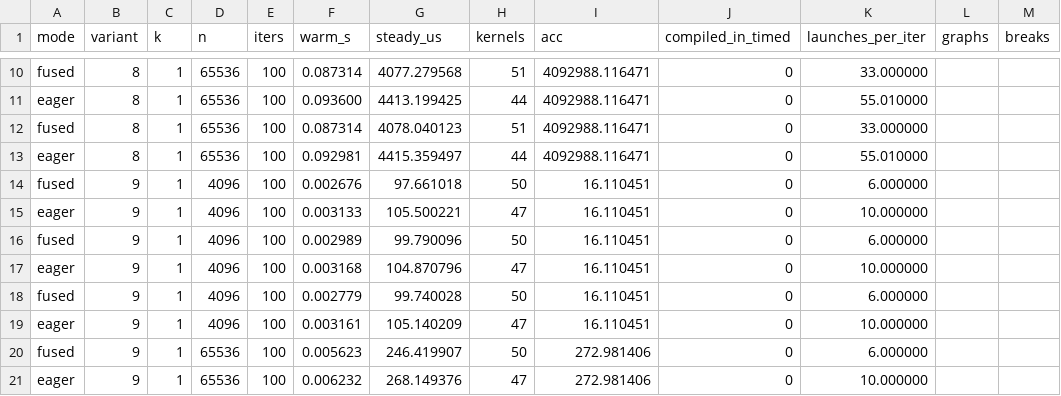
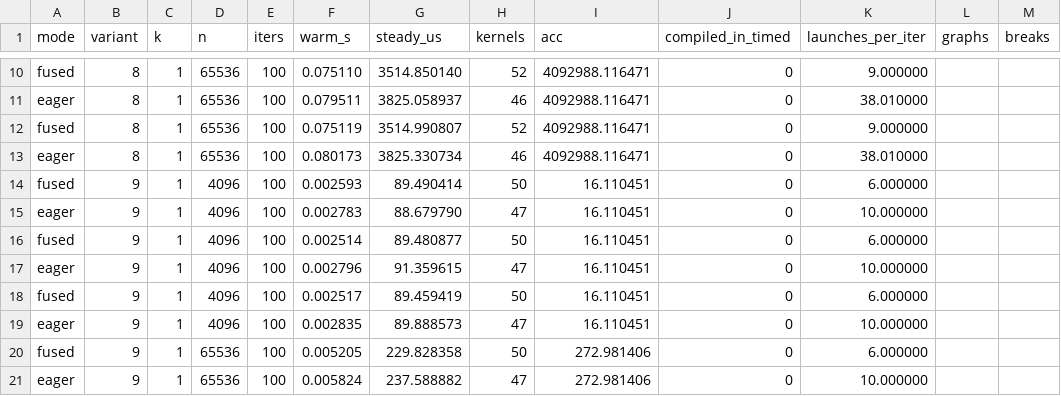
Before and after one commit to 3tty0n/pypy, a TSV file: benchmark/results/2026-09-05-rtx3090-v2/rtensor_models.tsv, drawn as a sheet; only a part is shown, gaps mark what is left out; the diff covers the shown part only; the diff names each change by its address in the sheet, - before the commit and + after, or states it on an @@ line.

```diff
--- a/benchmark/results/2026-09-05-rtx3090-v2/rtensor_models.tsv
+++ b/benchmark/results/2026-09-05-rtx3090-v2/rtensor_models.tsv
-F10 (warm_s): 0.087314
+F10 (warm_s): 0.075110
-G10 (steady_us): 4077.279568
+G10 (steady_us): 3514.850140
-H10 (kernels): 51
+H10 (kernels): 52
-K10 (launches_per_iter): 33.000000
+K10 (launches_per_iter): 9.000000
-F11 (warm_s): 0.093600
+F11 (warm_s): 0.079511
-G11 (steady_us): 4413.199425
+G11 (steady_us): 3825.058937
-H11 (kernels): 44
+H11 (kernels): 46
-K11 (launches_per_iter): 55.010000
+K11 (launches_per_iter): 38.010000
-F12 (warm_s): 0.087314
+F12 (warm_s): 0.075119
-G12 (steady_us): 4078.040123
+G12 (steady_us): 3514.990807
-H12 (kernels): 51
+H12 (kernels): 52
-K12 (launches_per_iter): 33.000000
+K12 (launches_per_iter): 9.000000
-F13 (warm_s): 0.092981
+F13 (warm_s): 0.080173
-G13 (steady_us): 4415.359497
+G13 (steady_us): 3825.330734
-H13 (kernels): 44
+H13 (kernels): 46
-K13 (launches_per_iter): 55.010000
+K13 (launches_per_iter): 38.010000
-F14 (warm_s): 0.002676
+F14 (warm_s): 0.002593
-G14 (steady_us): 97.661018
+G14 (steady_us): 89.490414
-F15 (warm_s): 0.003133
+F15 (warm_s): 0.002783
-G15 (steady_us): 105.500221
+G15 (steady_us): 88.679790
-F16 (warm_s): 0.002989
+F16 (warm_s): 0.002514
-G16 (steady_us): 99.790096
+G16 (steady_us): 89.480877
-F17 (warm_s): 0.003168
+F17 (warm_s): 0.002796
-G17 (steady_us): 104.870796
+G17 (steady_us): 91.359615
-F18 (warm_s): 0.002779
+F18 (warm_s): 0.002517
-G18 (steady_us): 99.740028
+G18 (steady_us): 89.459419
-F19 (warm_s): 0.003161
+F19 (warm_s): 0.002835
-G19 (steady_us): 105.140209
+G19 (steady_us): 89.888573
-F20 (warm_s): 0.005623
+F20 (warm_s): 0.005205
-G20 (steady_us): 246.419907
+G20 (steady_us): 229.828358
-F21 (warm_s): 0.006232
+F21 (warm_s): 0.005824
-G21 (steady_us): 268.149376
+G21 (steady_us): 237.588882
```
Also changed, not shown: 40 edited cells elsewhere in this file, benchmark/results/2026-09-05-rtx3090-v2/torch.tsv, 3 other files.
